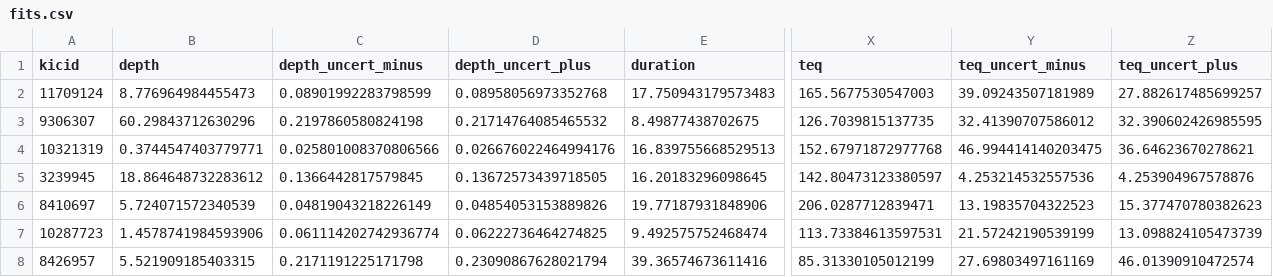
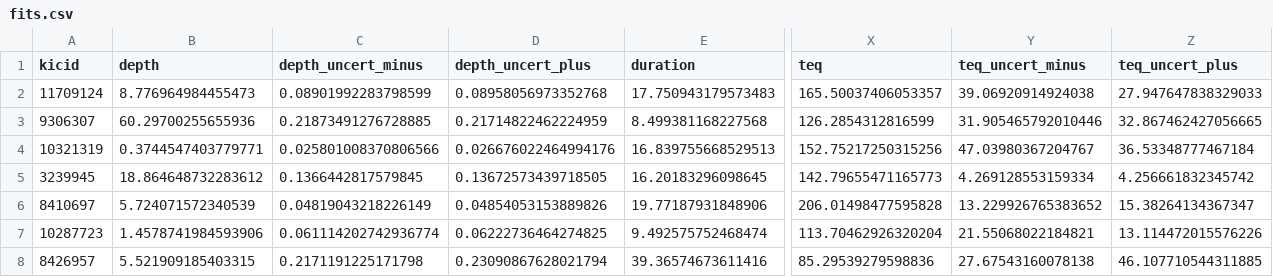
Before and after one commit to dfm/peerless, a CSV file: results/fits.csv, drawn as a sheet; only a part is shown, gaps mark what is left out; the diff covers the shown part only; the diff names each change by its address in the sheet, - before the commit and + after, or states it on an @@ line.

```diff
--- a/results/fits.csv
+++ b/results/fits.csv
-X2 (teq): 165.5677530547003
+X2 (teq): 165.50037406053357
-Y2 (teq_uncert_minus): 39.09243507181989
+Y2 (teq_uncert_minus): 39.06920914924038
-Z2 (teq_uncert_plus): 27.882617485699257
+Z2 (teq_uncert_plus): 27.947647838329033
-B3 (depth): 60.29843712630296
+B3 (depth): 60.29700255655936
-C3 (depth_uncert_minus): 0.2197860580824198
+C3 (depth_uncert_minus): 0.21873491276728885
-D3 (depth_uncert_plus): 0.21714764085465532
+D3 (depth_uncert_plus): 0.21714822462224959
-E3 (duration): 8.49877438702675
+E3 (duration): 8.499381168227568
-X3 (teq): 126.7039815137735
+X3 (teq): 126.2854312816599
-Y3 (teq_uncert_minus): 32.41390707586012
+Y3 (teq_uncert_minus): 31.905465792010446
-Z3 (teq_uncert_plus): 32.390602426985595
+Z3 (teq_uncert_plus): 32.867462427056665
-X4 (teq): 152.67971872977768
+X4 (teq): 152.75217250315256
-Y4 (teq_uncert_minus): 46.994414140203475
+Y4 (teq_uncert_minus): 47.03980367204767
-Z4 (teq_uncert_plus): 36.64623670278621
+Z4 (teq_uncert_plus): 36.53348777467184
-X5 (teq): 142.80473123380597
+X5 (teq): 142.79655471165773
-Y5 (teq_uncert_minus): 4.253214532557536
+Y5 (teq_uncert_minus): 4.269128553159334
-Z5 (teq_uncert_plus): 4.253904967578876
+Z5 (teq_uncert_plus): 4.256661832345742
-X6 (teq): 206.0287712839471
+X6 (teq): 206.01498477595828
-Y6 (teq_uncert_minus): 13.19835704322523
+Y6 (teq_uncert_minus): 13.229926765383652
-Z6 (teq_uncert_plus): 15.377470780382623
+Z6 (teq_uncert_plus): 15.38264134367347
-X7 (teq): 113.73384613597531
+X7 (teq): 113.70462926320204
-Y7 (teq_uncert_minus): 21.57242190539199
+Y7 (teq_uncert_minus): 21.55068022184821
-Z7 (teq_uncert_plus): 13.098824105473739
+Z7 (teq_uncert_plus): 13.114472015576226
-X8 (teq): 85.31330105012199
+X8 (teq): 85.29539279598836
-Y8 (teq_uncert_minus): 27.69803497161169
+Y8 (teq_uncert_minus): 27.67543160078138
-Z8 (teq_uncert_plus): 46.01390910472574
+Z8 (teq_uncert_plus): 46.107710544311885
```
Also changed, not shown: 65 edited cells elsewhere in this file, 16 other files.
